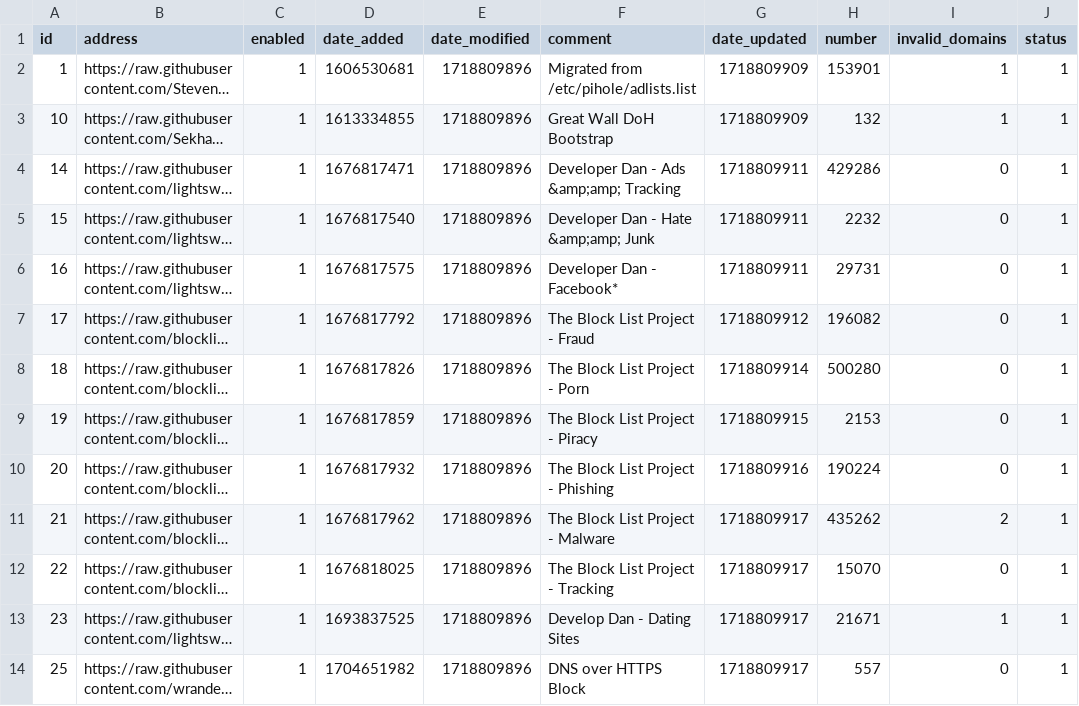
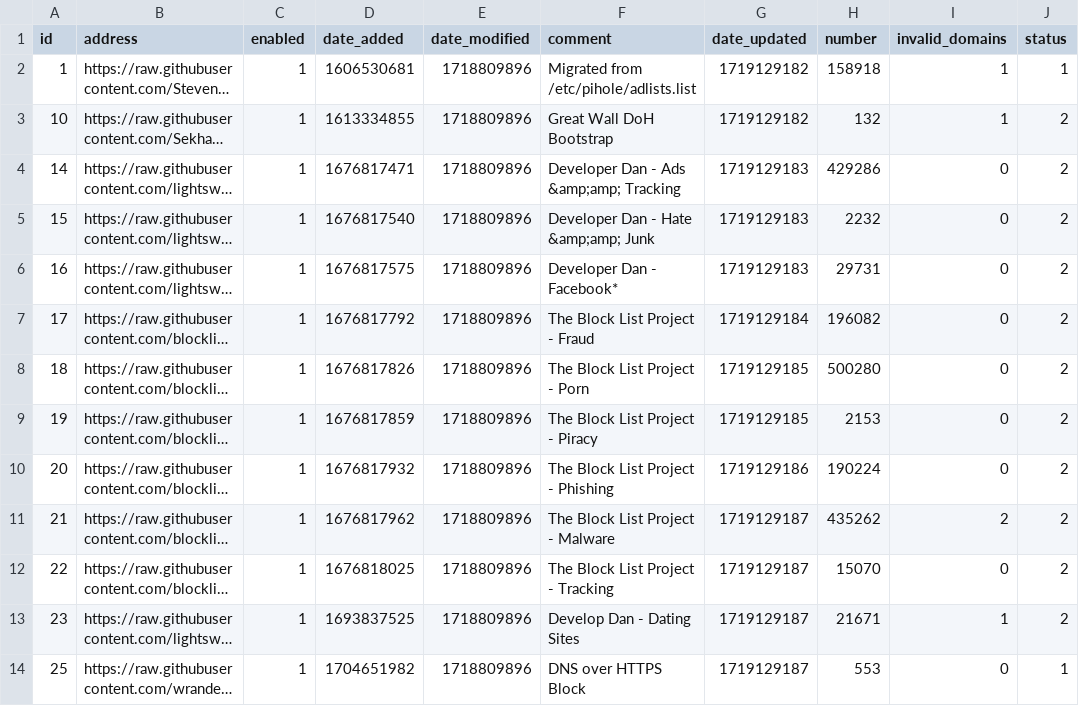
Before and after one commit to W90W2A/my-pihole-lists, a CSV file: adlist.csv, drawn as a sheet; long unchanged cells end in …; the diff names each change by its address in the sheet, - before the commit and + after, or states it on an @@ line.

Commit message:
Updated June 23, 2024  7:00AM

```diff
--- a/adlist.csv
+++ b/adlist.csv
-G2:G3 (date_updated): 1718809909
+G2:G3 (date_updated): 1719129182
-H2 (number): 153901
+H2 (number): 158918
-J3:J13 (status): 1
+J3:J13 (status): 2
-G4:G6 (date_updated): 1718809911
+G4:G6 (date_updated): 1719129183
-G7 (date_updated): 1718809912
+G7 (date_updated): 1719129184
-G8 (date_updated): 1718809914
+G8 (date_updated): 1719129185
-G9 (date_updated): 1718809915
+G9 (date_updated): 1719129185
-G10 (date_updated): 1718809916
+G10 (date_updated): 1719129186
-G11:G14 (date_updated): 1718809917
+G11:G14 (date_updated): 1719129187
-H14 (number): 557
+H14 (number): 553
```
